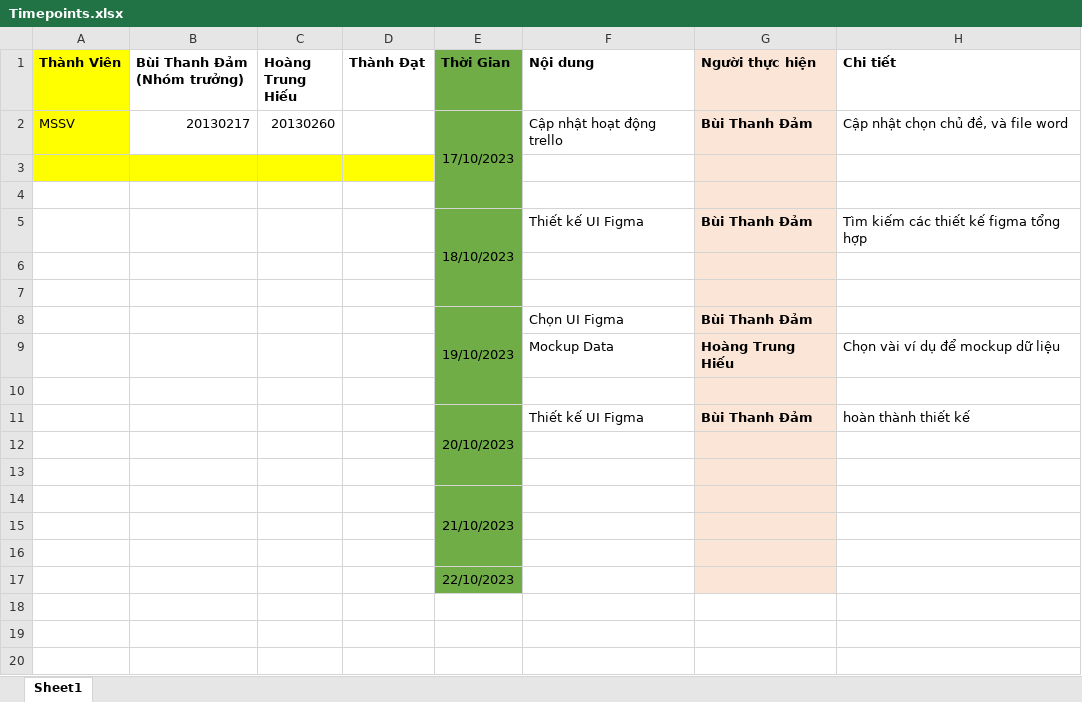
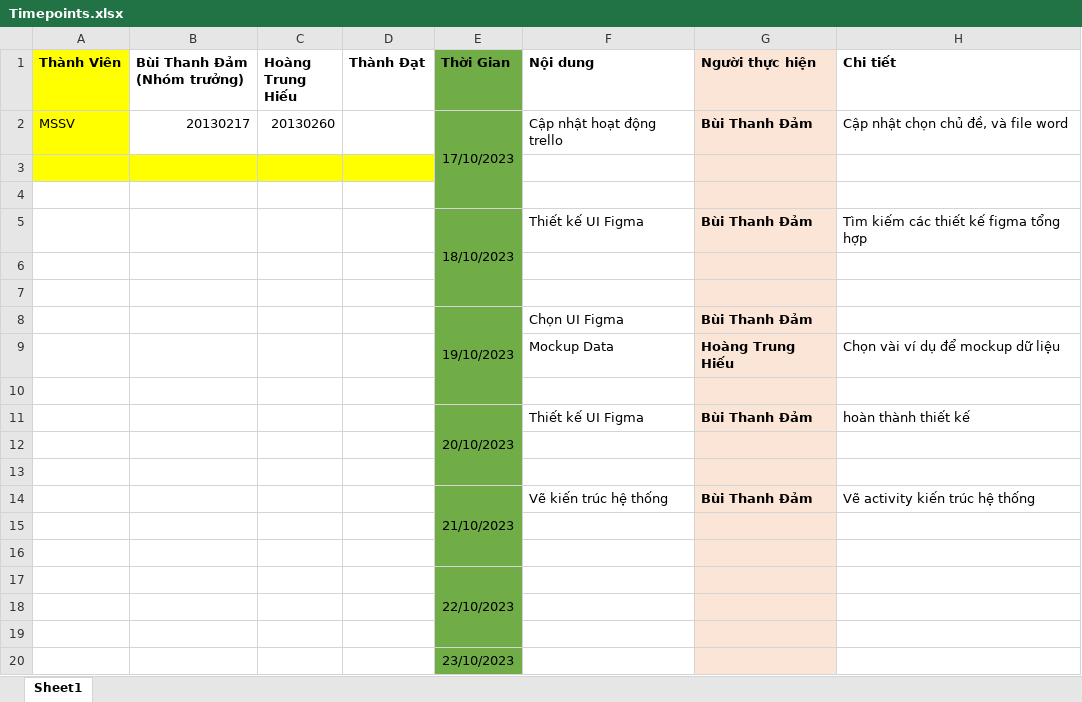
Before and after one commit to BuiThanhDam02/DW_2023_T2_Nhom9, an Excel workbook: Timepoints.xlsx, sheet Sheet1, drawn as a sheet; values as stored, in another font and other column widths than the file's, no borders; removed rows and columns are numbered as before the commit, all else as after; the diff names each change by its address in the sheet, - before the commit and + after, or states it on an @@ line.

Commit message:
KienTrucHeThong

```diff
--- a/Timepoints.xlsx (sheet Sheet1)
+++ b/Timepoints.xlsx (sheet Sheet1)
-row 14:  |  |  |  | 21/10/2023
+row 14:  |  |  |  | 21/10/2023 | Vẽ kiến trúc hệ thống | Bùi Thanh Đảm | Vẽ activity kiến trúc hệ thống
+E17:E19 merged
+row 18: (empty)
+row 19: (empty)
+row 20:  |  |  |  | 23/10/2023
```
